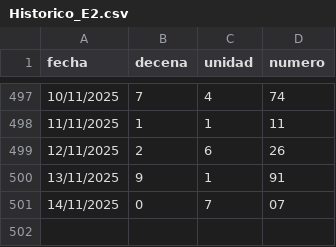
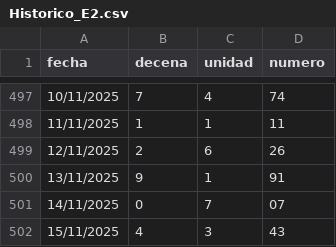
Before and after one commit to Itachisen23V/mark4-aware-system, a CSV file: Historico_E2.csv, drawn as a sheet; only a part is shown, gaps mark what is left out; the diff names each change by its address in the sheet, - before the commit and + after, or states it on an @@ line.

Commit message:
Update Historico_E2.csv

```diff
--- a/Historico_E2.csv
+++ b/Historico_E2.csv
+row 502: 15/11/2025 | 4 | 3 | 43
```
